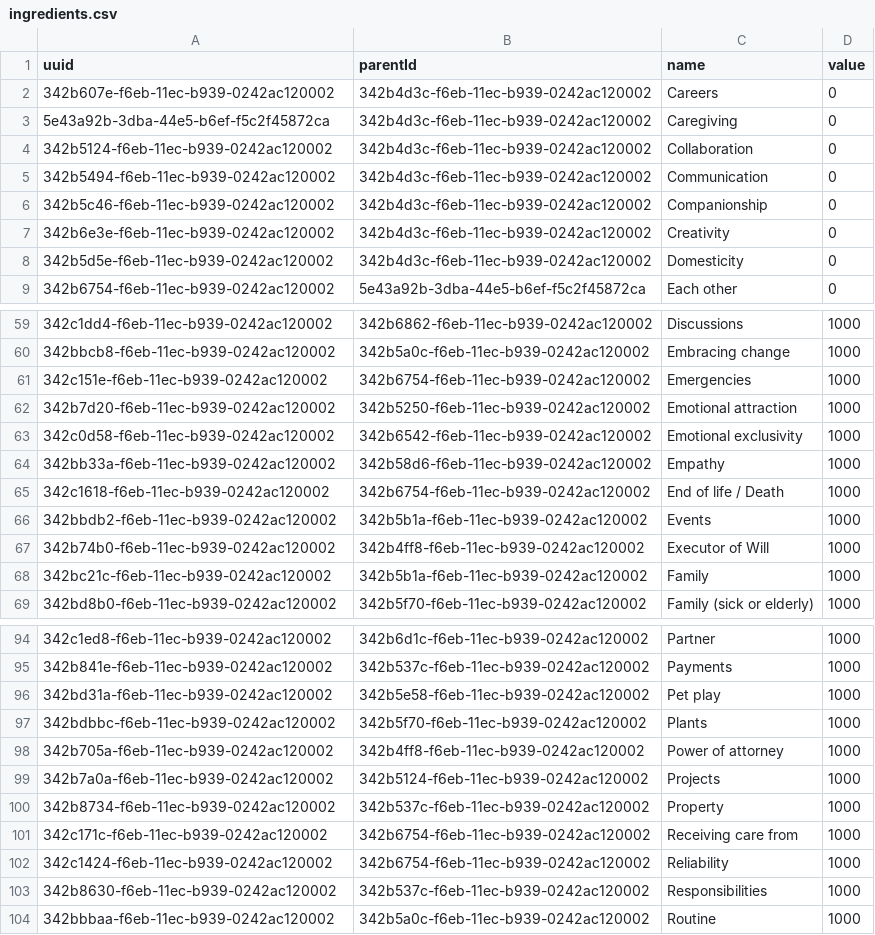
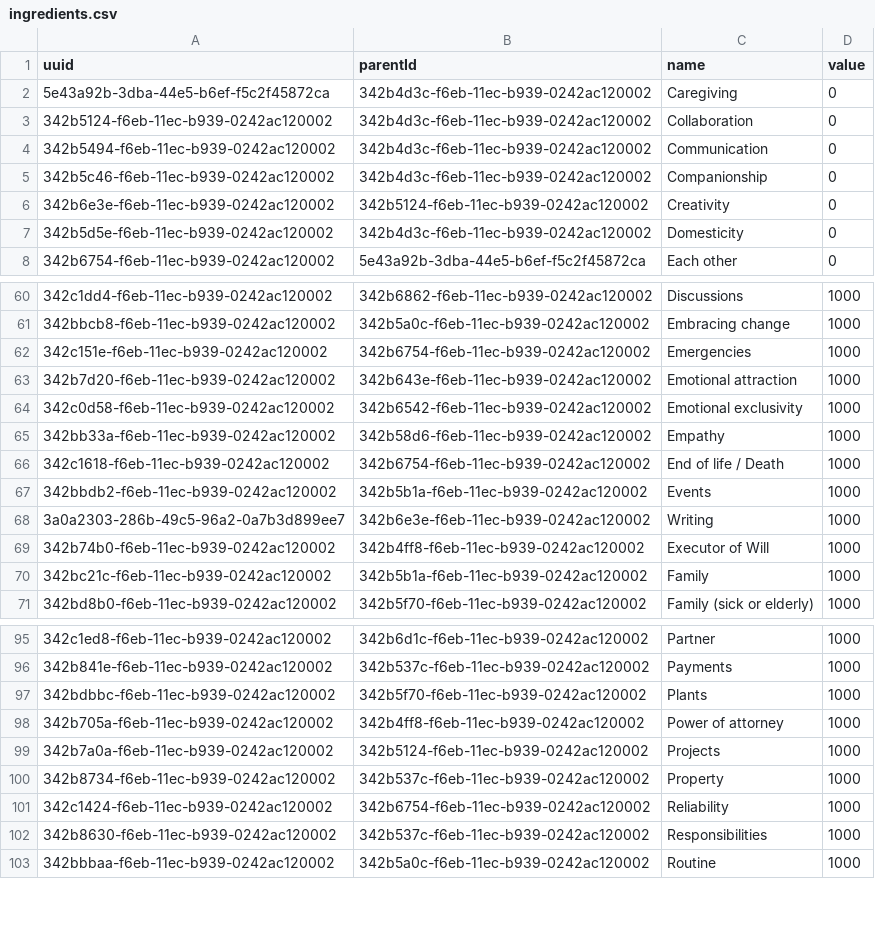
Before and after one commit to duizendnegen/sunburst-smorgasbord, a CSV file: assets/ingredients.csv, drawn as a sheet; only a part is shown, gaps mark what is left out; the diff covers the shown part only.

```diff
--- a/assets/ingredients.csv
+++ b/assets/ingredients.csv
@@ -1,3 +1,2 @@
 uuid,parentId,name,value
-342b607e-f6eb-11ec-b939-0242ac120002,342b4d3c-f6eb-11ec-b939-0242ac120002,Careers,0
 5e43a92b-3dba-44e5-b6ef-f5c2f45872ca,342b4d3c-f6eb-11ec-b939-0242ac120002,Caregiving,0
@@ -6,3 +5,3 @@ uuid,parentId,name,value
 342b5c46-f6eb-11ec-b939-0242ac120002,342b4d3c-f6eb-11ec-b939-0242ac120002,Companionship,0
-342b6e3e-f6eb-11ec-b939-0242ac120002,342b4d3c-f6eb-11ec-b939-0242ac120002,Creativity,0
+342b6e3e-f6eb-11ec-b939-0242ac120002,342b5124-f6eb-11ec-b939-0242ac120002,Creativity,0
 342b5d5e-f6eb-11ec-b939-0242ac120002,342b4d3c-f6eb-11ec-b939-0242ac120002,Domesticity,0
@@ -61,3 +62,3 @@ uuid,parentId,name,value
 342c151e-f6eb-11ec-b939-0242ac120002,342b6754-f6eb-11ec-b939-0242ac120002,Emergencies,1000
-342b7d20-f6eb-11ec-b939-0242ac120002,342b5250-f6eb-11ec-b939-0242ac120002,Emotional attraction,1000
+342b7d20-f6eb-11ec-b939-0242ac120002,342b643e-f6eb-11ec-b939-0242ac120002,Emotional attraction,1000
 342c0d58-f6eb-11ec-b939-0242ac120002,342b6542-f6eb-11ec-b939-0242ac120002,Emotional exclusivity,1000
@@ -66,2 +67,3 @@ uuid,parentId,name,value
 342bbdb2-f6eb-11ec-b939-0242ac120002,342b5b1a-f6eb-11ec-b939-0242ac120002,Events,1000
+3a0a2303-286b-49c5-96a2-0a7b3d899ee7,342b6e3e-f6eb-11ec-b939-0242ac120002,Writing,1000
 342b74b0-f6eb-11ec-b939-0242ac120002,342b4ff8-f6eb-11ec-b939-0242ac120002,Executor of Will,1000
@@ -95,3 +96,2 @@ uuid,parentId,name,value
 342b841e-f6eb-11ec-b939-0242ac120002,342b537c-f6eb-11ec-b939-0242ac120002,Payments,1000
-342bd31a-f6eb-11ec-b939-0242ac120002,342b5e58-f6eb-11ec-b939-0242ac120002,Pet play,1000
 342bdbbc-f6eb-11ec-b939-0242ac120002,342b5f70-f6eb-11ec-b939-0242ac120002,Plants,1000
@@ -100,3 +100,2 @@ uuid,parentId,name,value
 342b8734-f6eb-11ec-b939-0242ac120002,342b537c-f6eb-11ec-b939-0242ac120002,Property,1000
-342c171c-f6eb-11ec-b939-0242ac120002,342b6754-f6eb-11ec-b939-0242ac120002,Receiving care from,1000
 342c1424-f6eb-11ec-b939-0242ac120002,342b6754-f6eb-11ec-b939-0242ac120002,Reliability,1000
```
Also changed, not shown: 10 added rows, 10 removed rows and 4 edited cells elsewhere in this file, 1 other file.
